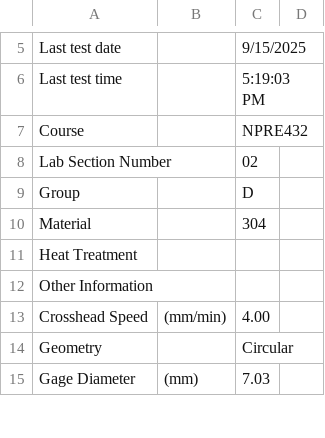
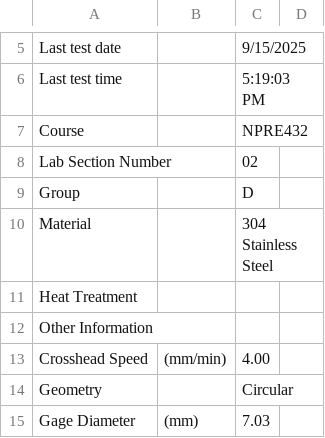
Before and after one commit to osanstrong/npre432-lab1, a CSV file: L2D/N02D304_1.csv, drawn as a sheet; only a part is shown, gaps mark what is left out.

```diff
--- a/L2D/N02D304_1.csv
+++ b/L2D/N02D304_1.csv
@@ -9,3 +9,3 @@ Lab Section Number,,"02"
 Group,,"D"
-Material,,"304"
+Material,,"304 Stainless Steel"
 Heat Treatment,,""
```
Also changed, not shown: L2D/N02D1018CR_1.csv, L2D/N02D1045NM_1.csv, 2 other files.
